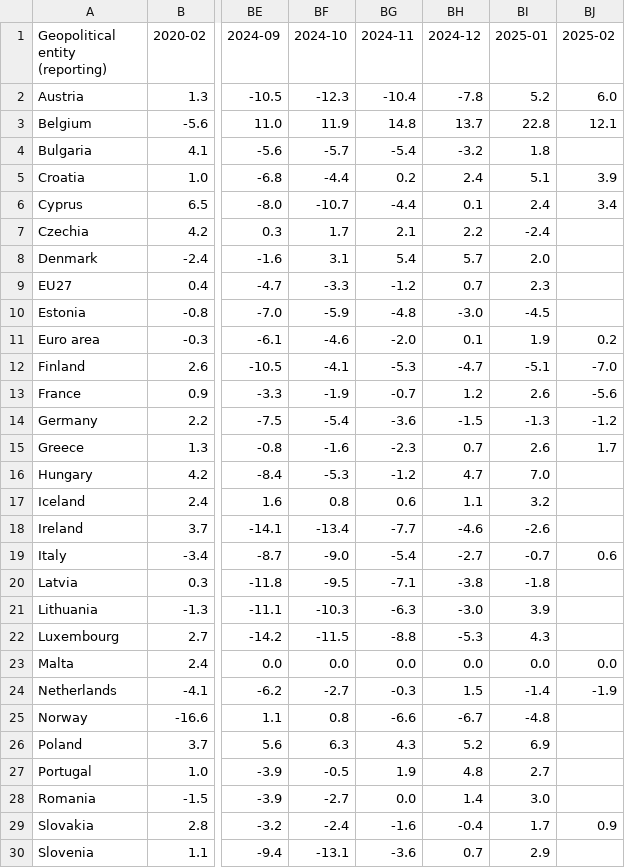
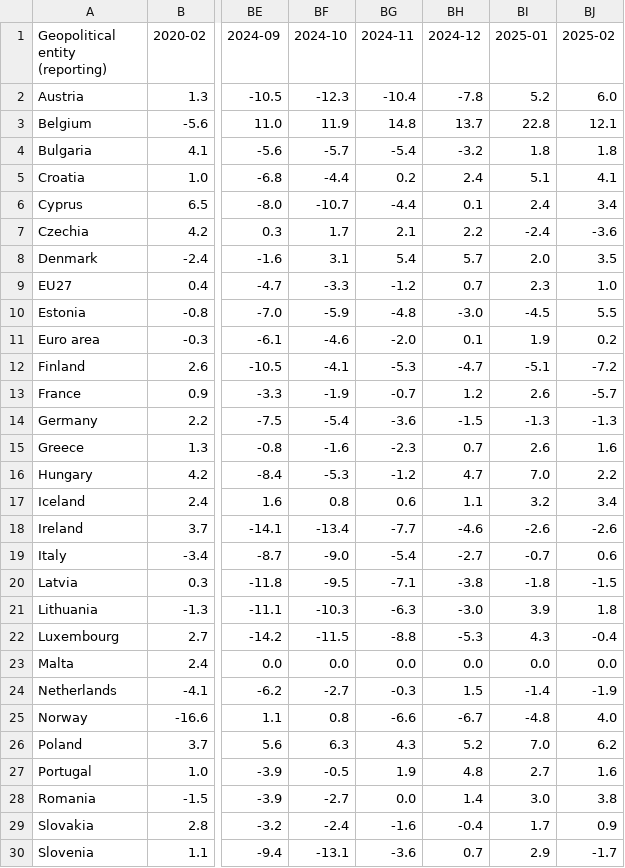
Before and after one commit to Qery-Data/Inflation-Europe, a CSV file: data/Eurostat_Inflation_All_Energy_Time.csv, drawn as a sheet; only a part is shown, gaps mark what is left out; the diff covers the shown part only; the diff names each change by its address in the sheet, - before the commit and + after, or states it on an @@ line.

Commit message:
Latest data: 2025-03-19-10-09-53

```diff
--- a/data/Eurostat_Inflation_All_Energy_Time.csv
+++ b/data/Eurostat_Inflation_All_Energy_Time.csv
-BJ4 (2025-02): (empty)
+BJ4 (2025-02): 1.8
-BJ5 (2025-02): 3.9
+BJ5 (2025-02): 4.1
-BJ7 (2025-02): (empty)
+BJ7 (2025-02): -3.6
-BJ8 (2025-02): (empty)
+BJ8 (2025-02): 3.5
-BJ9 (2025-02): (empty)
+BJ9 (2025-02): 1.0
-BJ10 (2025-02): (empty)
+BJ10 (2025-02): 5.5
-BJ12 (2025-02): -7.0
+BJ12 (2025-02): -7.2
-BJ13 (2025-02): -5.6
+BJ13 (2025-02): -5.7
-BJ14 (2025-02): -1.2
+BJ14 (2025-02): -1.3
-BJ15 (2025-02): 1.7
+BJ15 (2025-02): 1.6
-BJ16 (2025-02): (empty)
+BJ16 (2025-02): 2.2
-BJ17 (2025-02): (empty)
+BJ17 (2025-02): 3.4
-BJ18 (2025-02): (empty)
+BJ18 (2025-02): -2.6
-BJ20 (2025-02): (empty)
+BJ20 (2025-02): -1.5
-BJ21 (2025-02): (empty)
+BJ21 (2025-02): 1.8
-BJ22 (2025-02): (empty)
+BJ22 (2025-02): -0.4
-BJ25 (2025-02): (empty)
+BJ25 (2025-02): 4.0
-BI26 (2025-01): 6.9
+BI26 (2025-01): 7.0
-BJ26 (2025-02): (empty)
+BJ26 (2025-02): 6.2
-BJ27 (2025-02): (empty)
+BJ27 (2025-02): 1.6
-BJ28 (2025-02): (empty)
+BJ28 (2025-02): 3.8
-BJ30 (2025-02): (empty)
+BJ30 (2025-02): -1.7
```
Also changed, not shown: 3 edited cells elsewhere in this file, data/Eurostat_Inflation_All_Food_Time.csv, data/Eurostat_Inflation_All_HICP_Time.csv, 5 other files.
